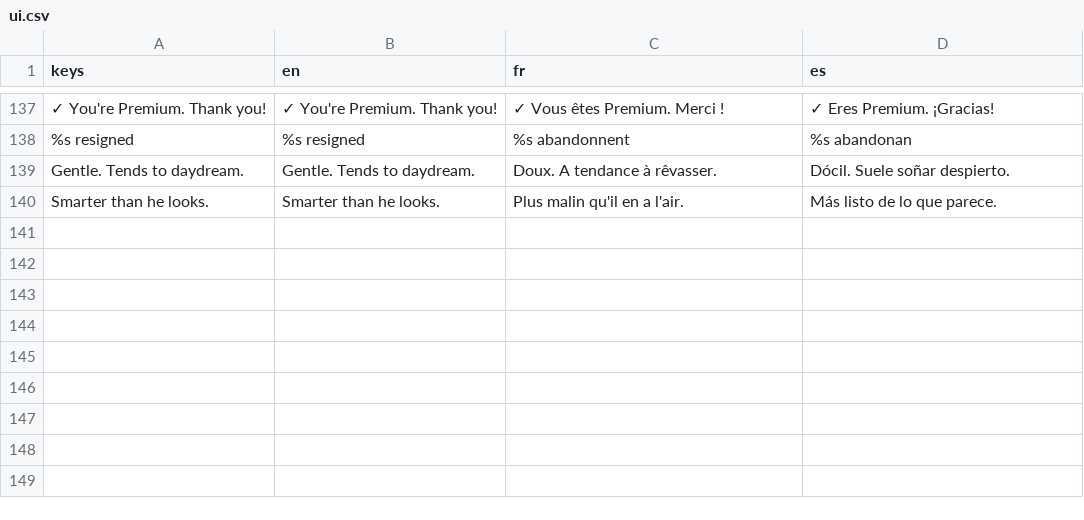
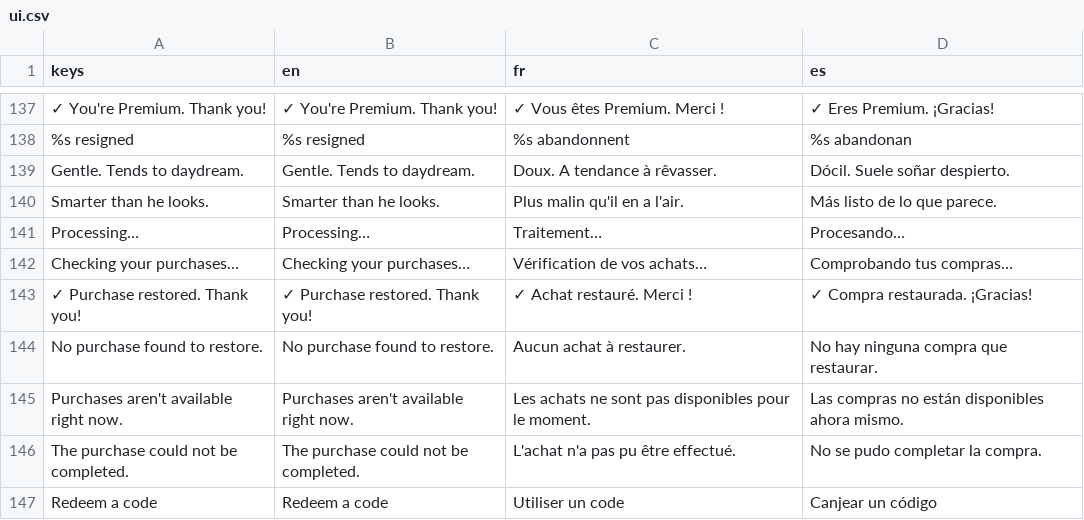
Before and after one commit to Hatscat/limpidchess, a CSV file: assets/i18n/ui.csv, drawn as a sheet; only a part is shown, gaps mark what is left out; the diff names each change by its address in the sheet, - before the commit and + after, or states it on an @@ line.

Commit message:
feat: implement Google Play Billing integration for premium unlock and restore functionality

```diff
--- a/assets/i18n/ui.csv
+++ b/assets/i18n/ui.csv
+row 141: Processing… | Processing… | Traitement… | Procesando…
+row 142: Checking your purchases… | Checking your purchases… | Vérification de vos achats… | Comprobando tus compras…
+row 143: ✓ Purchase restored. Thank you! | ✓ Purchase restored. Thank you! | ✓ Achat restauré. Merci ! | ✓ Compra restaurada. ¡Gracias!
+row 144: No purchase found to restore. | No purchase found to restore. | Aucun achat à restaurer. | No hay ninguna compra que restaurar.
+row 145: Purchases aren't available right now. | Purchases aren't available right now. | Les achats ne sont pas disponibles pour le moment. | Las compras no están disponibles ahora mismo.
+row 146: The purchase could not be completed. | The purchase could not be completed. | L'achat n'a pas pu être effectué. | No se pudo completar la compra.
+row 147: Redeem a code | Redeem a code | Utiliser un code | Canjear un código
```
Also changed, not shown: 17 other files.
